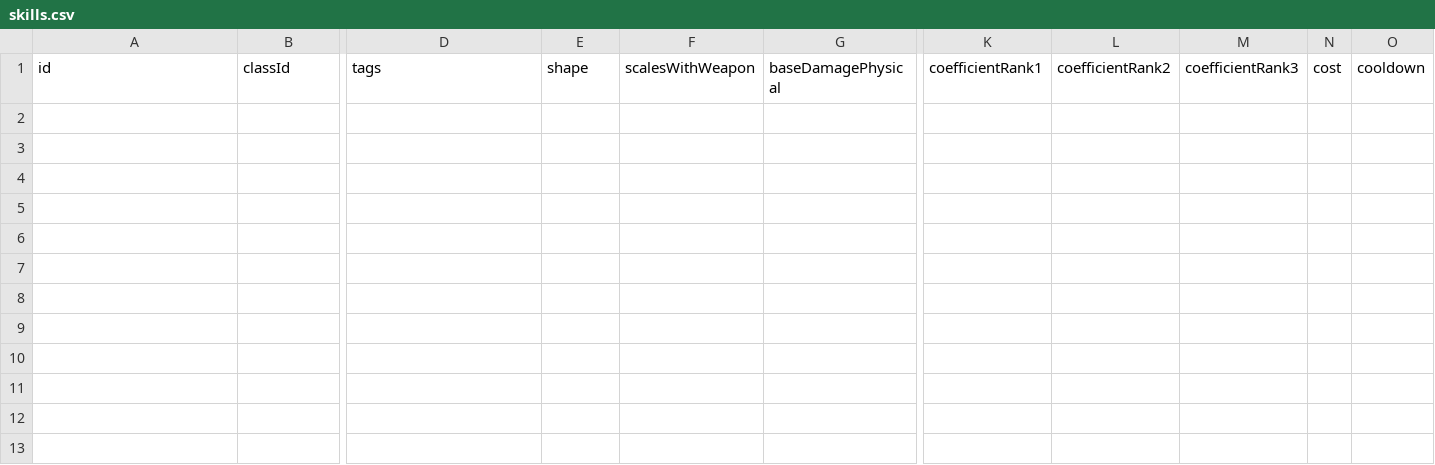
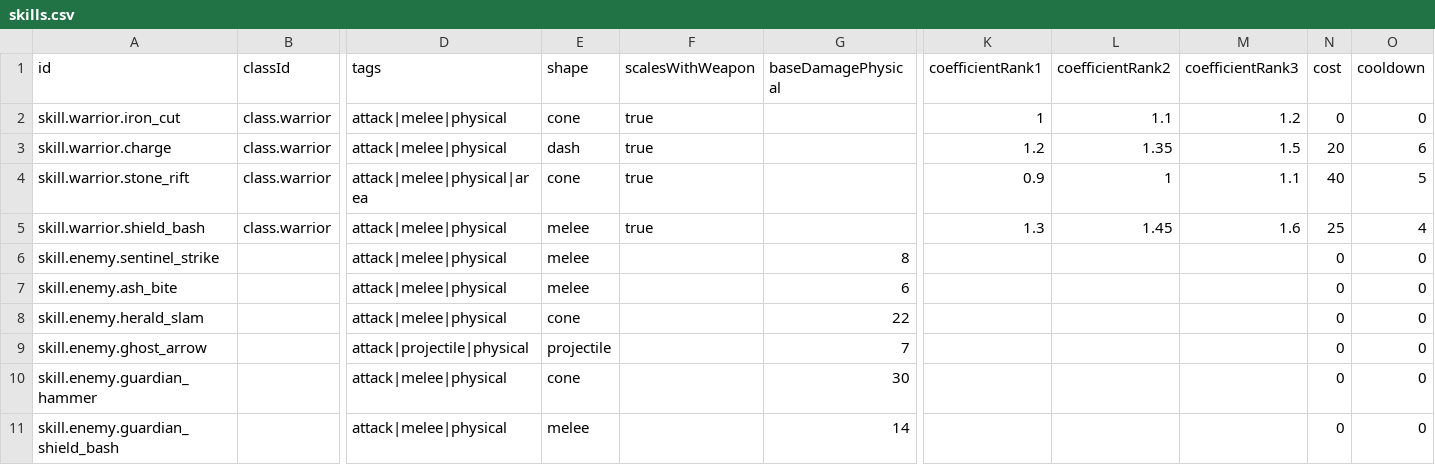
Before and after one commit to Willvinicius2/echoes-of-the-shatter, a CSV file: EchoesOfTheShatter/Content/Data/skills.csv, drawn as a sheet; only a part is shown, gaps mark what is left out; rows hold the shown columns only; the diff names each change by its address in the sheet, - before the commit and + after, or states it on an @@ line.

```diff
--- a/EchoesOfTheShatter/Content/Data/skills.csv
+++ b/EchoesOfTheShatter/Content/Data/skills.csv
+row 2: skill.warrior.iron_cut | class.warrior | attack|melee|physical | cone | true |  | 1 | 1.1 | 1.2 | 0 | 0
+row 3: skill.warrior.charge | class.warrior | attack|melee|physical | dash | true |  | 1.2 | 1.35 | 1.5 | 20 | 6
+row 4: skill.warrior.stone_rift | class.warrior | attack|melee|physical|area | cone | true |  | 0.9 | 1 | 1.1 | 40 | 5
+row 5: skill.warrior.shield_bash | class.warrior | attack|melee|physical | melee | true |  | 1.3 | 1.45 | 1.6 | 25 | 4
+row 6: skill.enemy.sentinel_strike |  | attack|melee|physical | melee |  | 8 |  |  |  | 0 | 0
+row 7: skill.enemy.ash_bite |  | attack|melee|physical | melee |  | 6 |  |  |  | 0 | 0
+row 8: skill.enemy.herald_slam |  | attack|melee|physical | cone |  | 22 |  |  |  | 0 | 0
+row 9: skill.enemy.ghost_arrow |  | attack|projectile|physical | projectile |  | 7 |  |  |  | 0 | 0
+row 10: skill.enemy.guardian_hammer |  | attack|melee|physical | cone |  | 30 |  |  |  | 0 | 0
+row 11: skill.enemy.guardian_shield_bash |  | attack|melee|physical | melee |  | 14 |  |  |  | 0 | 0
```
Also changed, not shown: 17 other files.
